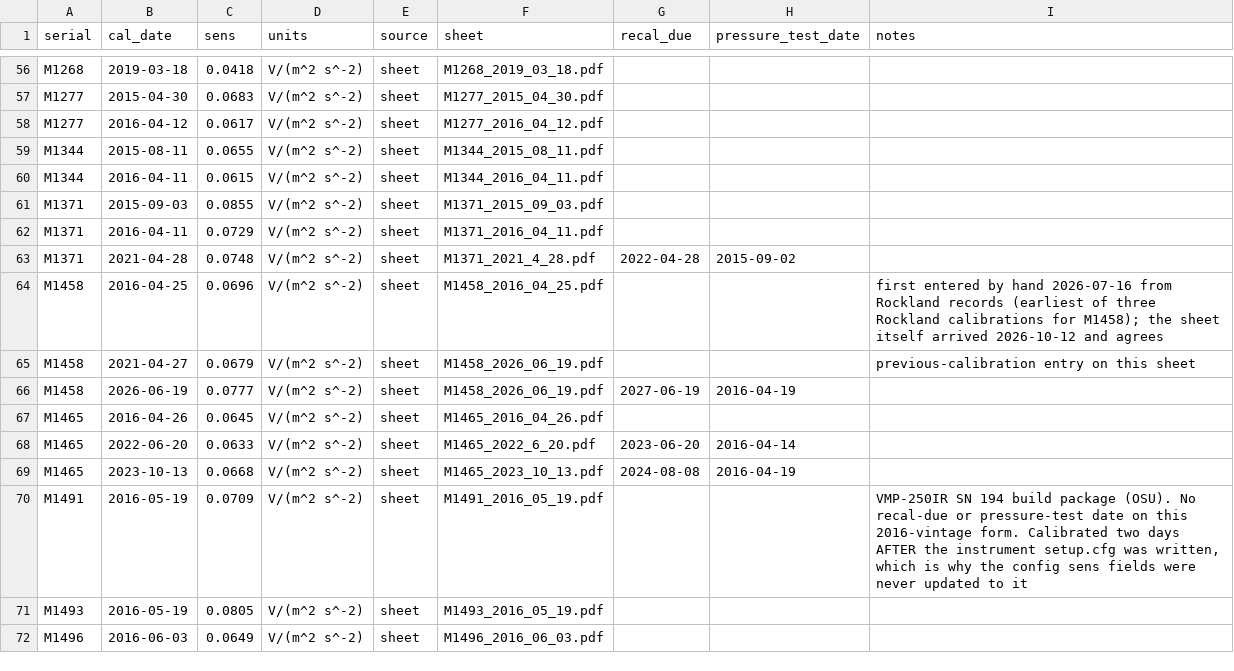
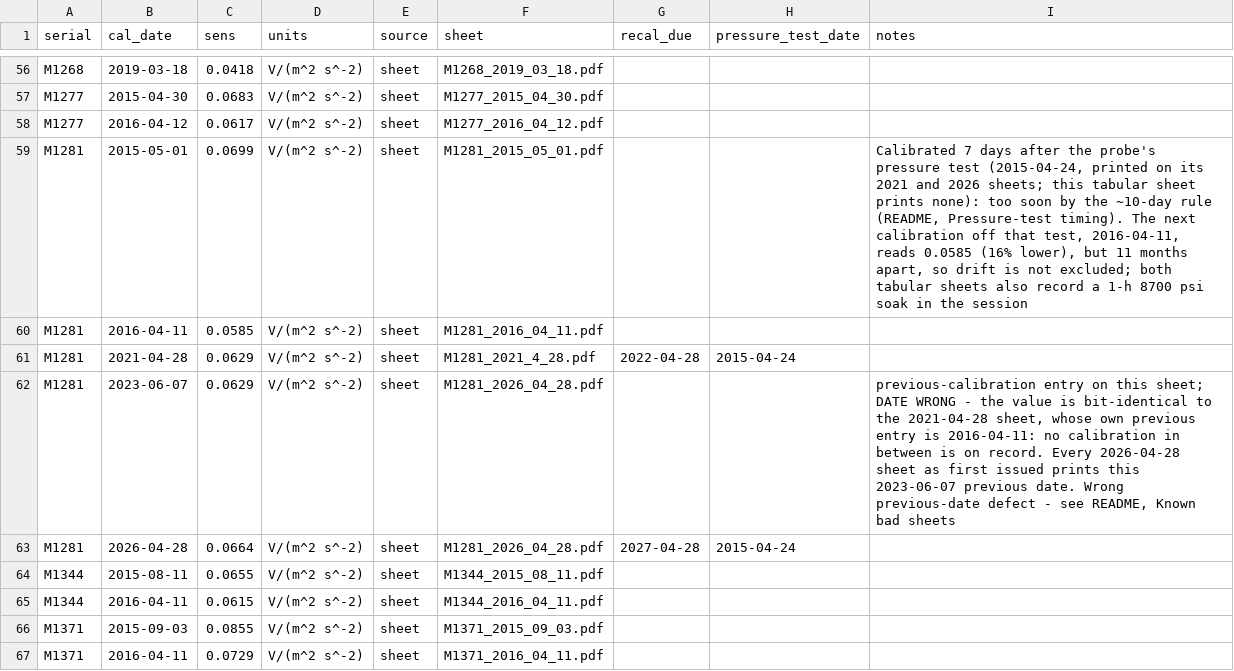
Before and after one commit to mousebrains/turbulence, a CSV file: microstructure_sensors/shear_sensitivities.csv, drawn as a sheet; only a part is shown, gaps mark what is left out; the shorter side is filled out with more unchanged rows; the diff names each change by its address in the sheet, - before the commit and + after, or states it on an @@ line.

```diff
--- a/microstructure_sensors/shear_sensitivities.csv
+++ b/microstructure_sensors/shear_sensitivities.csv
+row 59: M1281 | 2015-05-01 | 0.0699 | V/(m^2 s^-2) | sheet | M1281_2015_05_01.pdf |  |  | Calibrated 7 days after the probe's pressure test (2015-04-24, printed on its 2021 and 2026 sheets; this tabular sheet prints none): too soon by the ~10-day rule (README, Pressure-test timing). The next calibration off that test, 2016-04-11, reads 0.0585 (16% lower), but 11 months apart, so drift is not excluded; both tabular sheets also record a 1-h 8700 psi soak in the session
+row 60: M1281 | 2016-04-11 | 0.0585 | V/(m^2 s^-2) | sheet | M1281_2016_04_11.pdf
+row 61: M1281 | 2021-04-28 | 0.0629 | V/(m^2 s^-2) | sheet | M1281_2021_4_28.pdf | 2022-04-28 | 2015-04-24
+row 62: M1281 | 2023-06-07 | 0.0629 | V/(m^2 s^-2) | sheet | M1281_2026_04_28.pdf |  |  | previous-calibration entry on this sheet; DATE WRONG - the value is bit-identical to the 2021-04-28 sheet, whose own previous entry is 2016-04-11: no calibration in between is on record. Every 2026-04-28 sheet as first issued prints this 2023-06-07 previous date. Wrong previous-date defect - see README, Known bad sheets
+row 63: M1281 | 2026-04-28 | 0.0664 | V/(m^2 s^-2) | sheet | M1281_2026_04_28.pdf | 2027-04-28 | 2015-04-24
```
Also changed, not shown: 2 other files.
